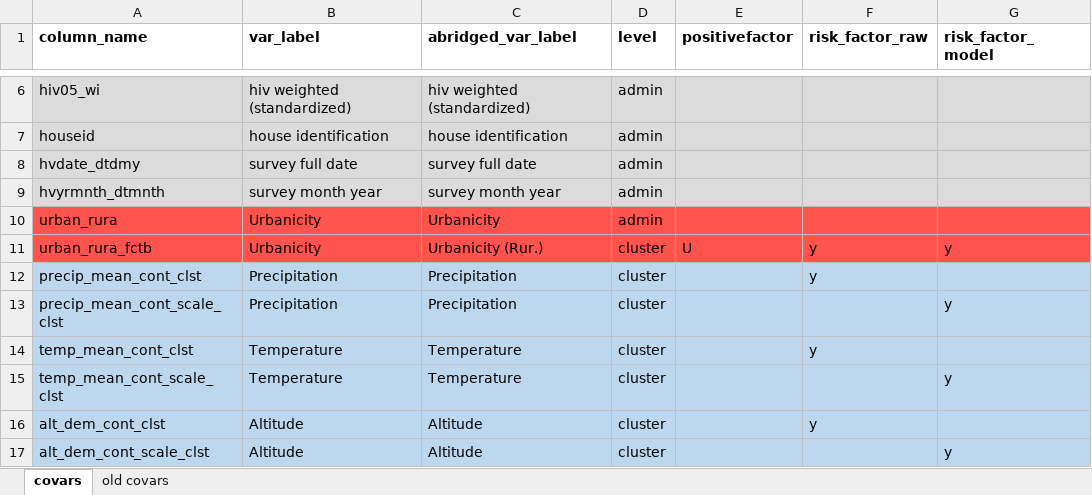
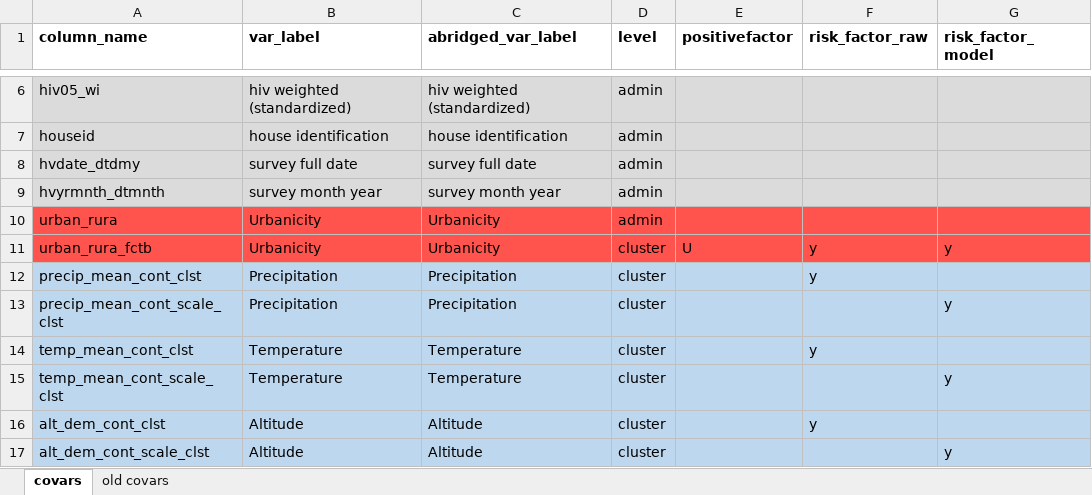
Before and after one commit to nickbrazeau/VivID_Epi, an Excel workbook: model_datamaps/sub_DECODER_covariate_map_v3.xlsx, sheet covars, drawn as a sheet; only a part is shown, gaps mark what is left out; values as stored, in another font and other column widths than the file's, no borders; table styles not drawn; the diff names each change by its address in the sheet, - before the commit and + after, or states it on an @@ line.

Commit message:
data map aesthetic

```diff
--- a/model_datamaps/sub_DECODER_covariate_map_v3.xlsx (sheet covars)
+++ b/model_datamaps/sub_DECODER_covariate_map_v3.xlsx (sheet covars)
-C11 (abridged_var_label): Urbanicity (Rur.)
+C11 (abridged_var_label): Urbanicity
```
